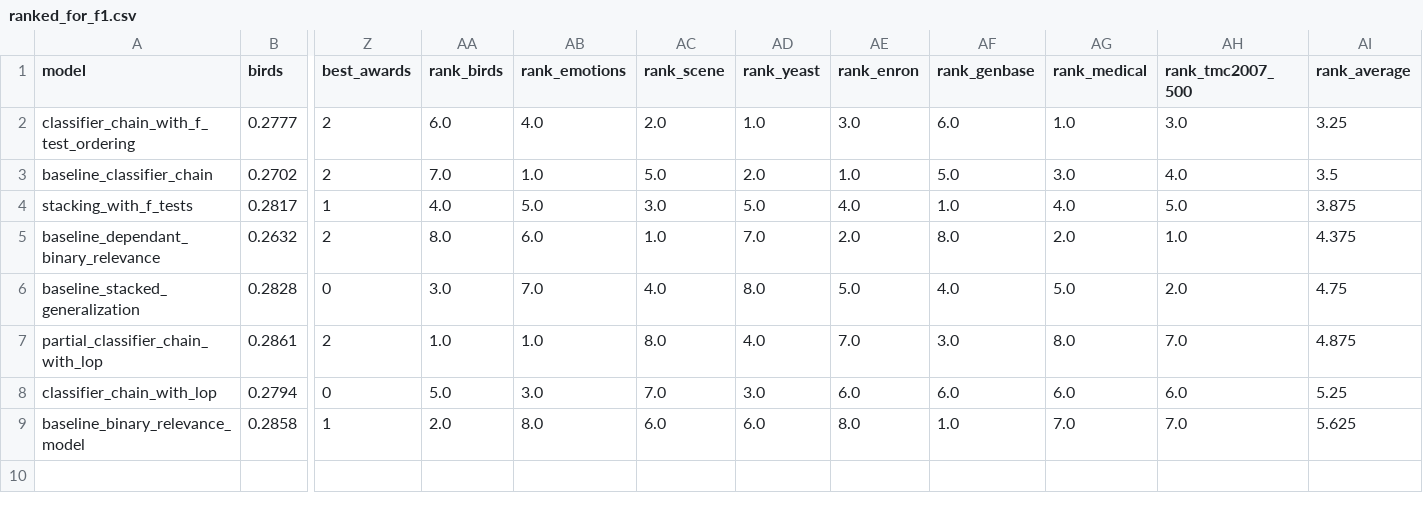
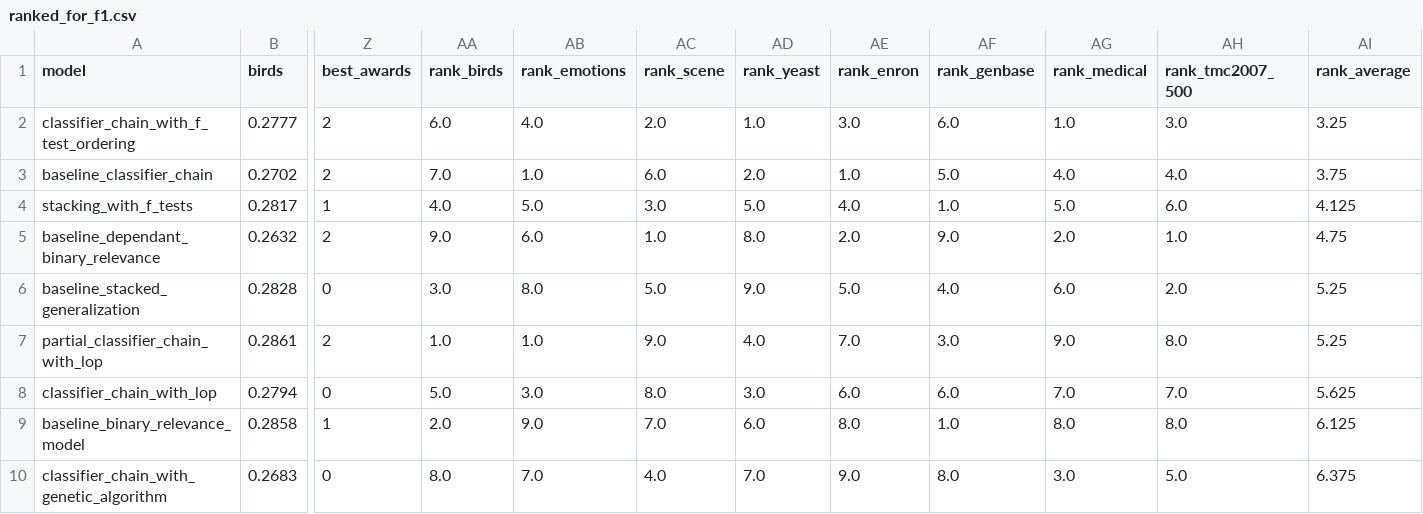
Before and after one commit to EdgardTaver/psg-multilabel-classifier, a CSV file: data/ranked_for_f1.csv, drawn as a sheet; only a part is shown, gaps mark what is left out; rows hold the shown columns only; the diff names each change by its address in the sheet, - before the commit and + after, or states it on an @@ line.

```diff
--- a/data/ranked_for_f1.csv
+++ b/data/ranked_for_f1.csv
-AC3 (rank_scene): 5.0
+AC3 (rank_scene): 6.0
-AG3 (rank_medical): 3.0
+AG3 (rank_medical): 4.0
-AI3 (rank_average): 3.5
+AI3 (rank_average): 3.75
-AG4 (rank_medical): 4.0
+AG4 (rank_medical): 5.0
-AH4 (rank_tmc2007_500): 5.0
+AH4 (rank_tmc2007_500): 6.0
-AI4 (rank_average): 3.875
+AI4 (rank_average): 4.125
-AA5 (rank_birds): 8.0
+AA5 (rank_birds): 9.0
-AD5 (rank_yeast): 7.0
+AD5 (rank_yeast): 8.0
-AF5 (rank_genbase): 8.0
+AF5 (rank_genbase): 9.0
-AI5 (rank_average): 4.375
+AI5 (rank_average): 4.75
-AB6 (rank_emotions): 7.0
+AB6 (rank_emotions): 8.0
-AC6 (rank_scene): 4.0
+AC6 (rank_scene): 5.0
-AD6 (rank_yeast): 8.0
+AD6 (rank_yeast): 9.0
-AG6 (rank_medical): 5.0
+AG6 (rank_medical): 6.0
-AI6 (rank_average): 4.75
+AI6 (rank_average): 5.25
-AC7 (rank_scene): 8.0
+AC7 (rank_scene): 9.0
-AG7 (rank_medical): 8.0
+AG7 (rank_medical): 9.0
-AH7 (rank_tmc2007_500): 7.0
+AH7 (rank_tmc2007_500): 8.0
-AI7 (rank_average): 4.875
+AI7 (rank_average): 5.25
-AC8 (rank_scene): 7.0
+AC8 (rank_scene): 8.0
-AG8 (rank_medical): 6.0
+AG8 (rank_medical): 7.0
-AH8 (rank_tmc2007_500): 6.0
+AH8 (rank_tmc2007_500): 7.0
-AI8 (rank_average): 5.25
+AI8 (rank_average): 5.625
-AB9 (rank_emotions): 8.0
+AB9 (rank_emotions): 9.0
-AC9 (rank_scene): 6.0
+AC9 (rank_scene): 7.0
-AG9 (rank_medical): 7.0
+AG9 (rank_medical): 8.0
-AH9 (rank_tmc2007_500): 7.0
+AH9 (rank_tmc2007_500): 8.0
-AI9 (rank_average): 5.625
+AI9 (rank_average): 6.125
+row 10: classifier_chain_with_genetic_algorithm | 0.2683 | 0 | 8.0 | 7.0 | 4.0 | 7.0 | 9.0 | 8.0 | 3.0 | 5.0 | 6.375
```
Also changed, not shown: data/ranked_for_accuracy.csv, data/ranked_for_hamming_loss.csv, 4 other files.
